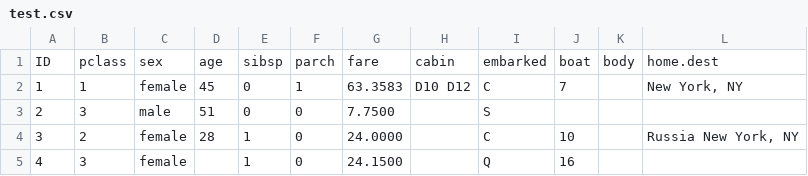
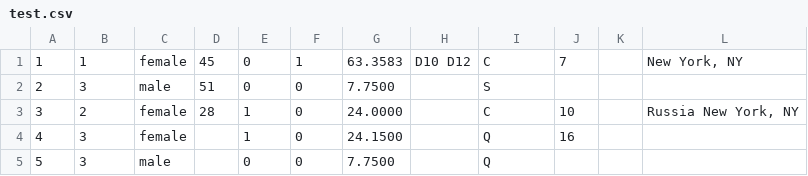
Before and after one commit to sadamapeach/Machine-Learning, a CSV file: test.csv, drawn as a sheet; only a part is shown; the shorter side is filled out with more unchanged rows; the diff names each change by its address in the sheet, - before the commit and + after, or states it on an @@ line.

Commit message:
Update test.csv

```diff
--- a/test.csv
+++ b/test.csv
-row 1: ID | pclass | sex | age | sibsp | parch | fare | cabin | embarked | boat | body | home.dest
```
